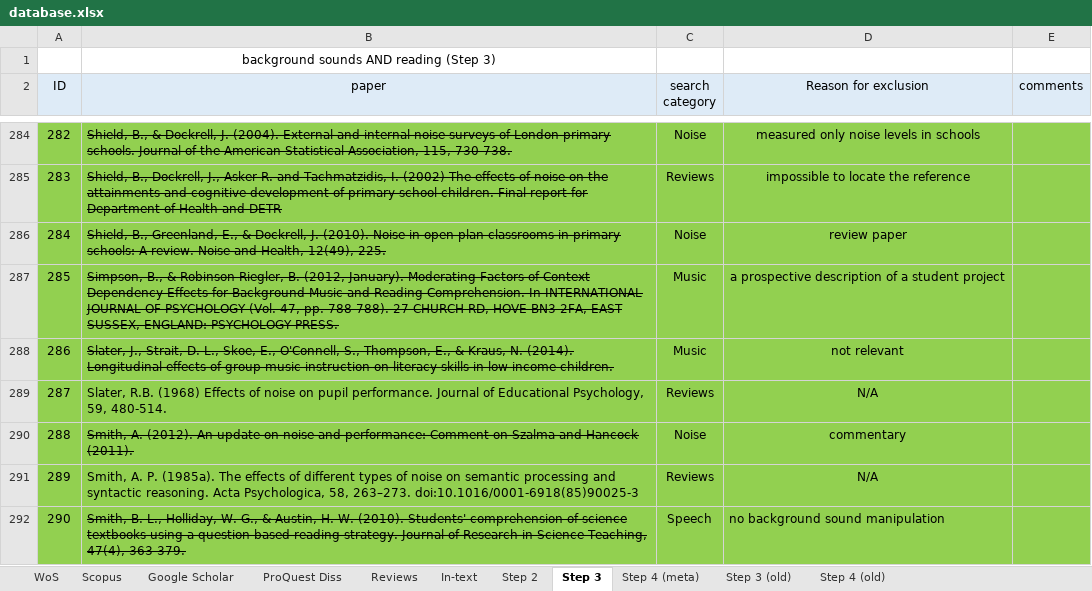
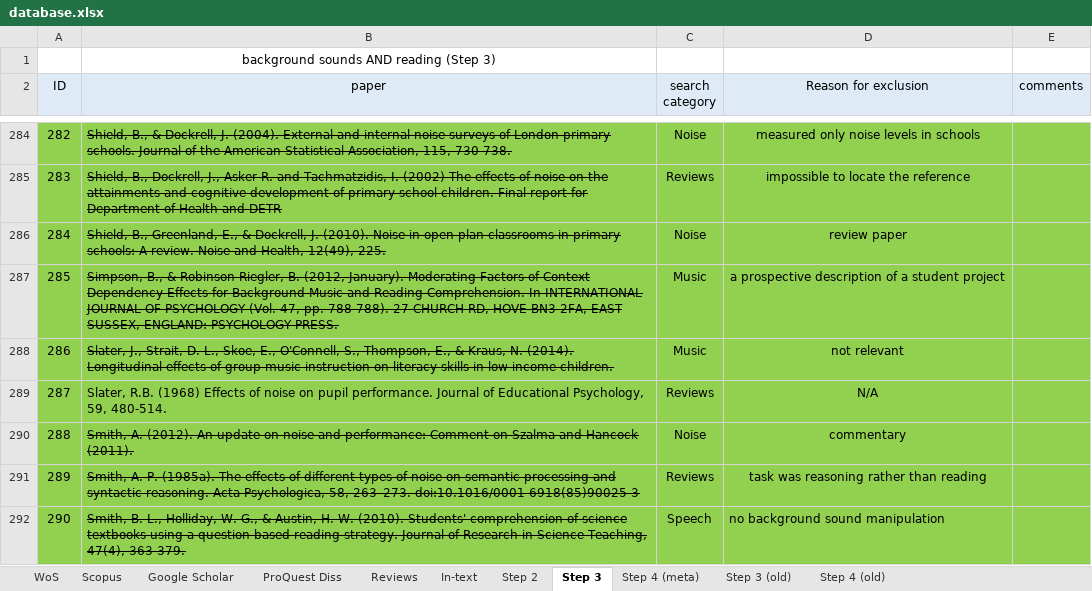
Before and after one commit to martin-vasilev/reading_sounds, an Excel workbook: Literature_search/database.xlsx, sheet Step 3, drawn as a sheet; only a part is shown, gaps mark what is left out; values as stored, in another font and other column widths than the file's, no borders; the diff covers the shown part only; the diff names each change by its address in the sheet, - before the commit and + after, or states it on an @@ line.

```diff
--- a/Literature_search/database.xlsx (sheet Step 3)
+++ b/Literature_search/database.xlsx (sheet Step 3)
-B291 strikethrough: off
+B291 strikethrough: on
-D291 (Reason for exclusion): N/A
+D291 (Reason for exclusion): task was reasoning rather than reading
```
Also changed, not shown: 6 edited cells and cell formats elsewhere in this sheet, sheet Step 4 (meta), 1 other file.
